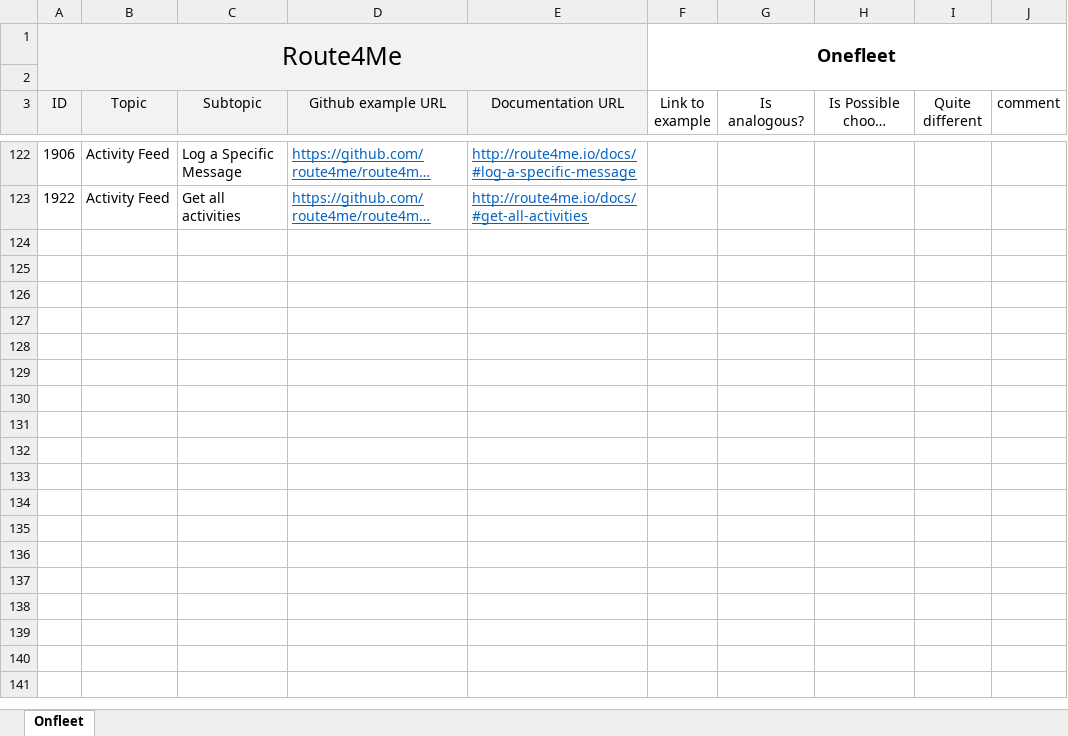
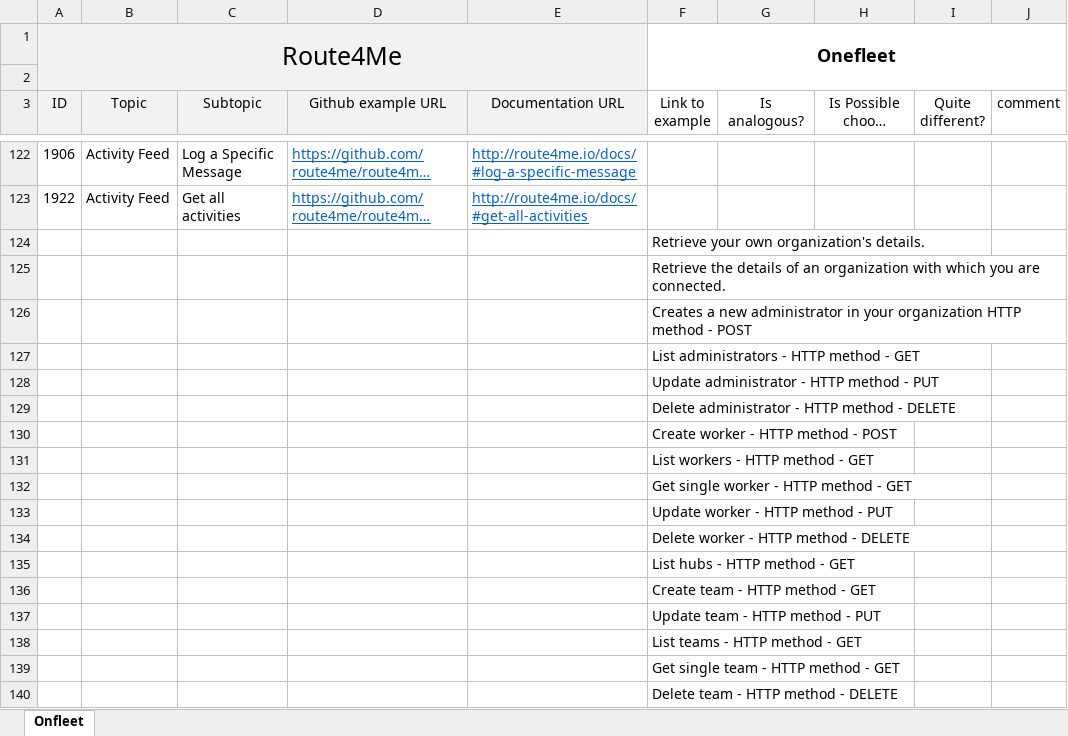
Before and after one commit to valegucci/mag, an Excel workbook: Docs/Mag_compability.xlsx, sheet Onfleet, drawn as a sheet; only a part is shown, gaps mark what is left out; long unchanged cells end in …; values as stored, in another font and other column widths than the file's, no borders; the diff covers the shown part only; the diff names each change by its address in the sheet, - before the commit and + after, or states it on an @@ line.

Commit message:
updated Mag_compability.xlsx file

```diff
--- a/Docs/Mag_compability.xlsx (sheet Onfleet)
+++ b/Docs/Mag_compability.xlsx (sheet Onfleet)
-I3: Quite different
+I3: Quite different?
+row 124:  |  |  |  |  | Retrieve your own organization's details.
+row 125:  |  |  |  |  | Retrieve the details of an organization with which you are connected.
+row 126:  |  |  |  |  | Creates a new administrator in your organization HTTP method - POST
+row 127:  |  |  |  |  | List administrators - HTTP method - GET
+row 128:  |  |  |  |  | Update administrator - HTTP method - PUT
+row 129:  |  |  |  |  | Delete administrator - HTTP method - DELETE
+row 130:  |  |  |  |  | Create worker - HTTP method - POST
+row 131:  |  |  |  |  | List workers - HTTP method - GET
+row 132:  |  |  |  |  | Get single worker - HTTP method - GET
+row 133:  |  |  |  |  | Update worker - HTTP method - PUT
+row 134:  |  |  |  |  | Delete worker - HTTP method - DELETE
+row 135:  |  |  |  |  | List hubs - HTTP method - GET
+row 136:  |  |  |  |  | Create team - HTTP method - GET
+row 137:  |  |  |  |  | Update team - HTTP method - PUT
+row 138:  |  |  |  |  | List teams - HTTP method - GET
+row 139:  |  |  |  |  | Get single team - HTTP method - GET
+row 140:  |  |  |  |  | Delete team - HTTP method - DELETE
```
Also changed, not shown: 15 added rows and 5 edited cells elsewhere in this sheet.
